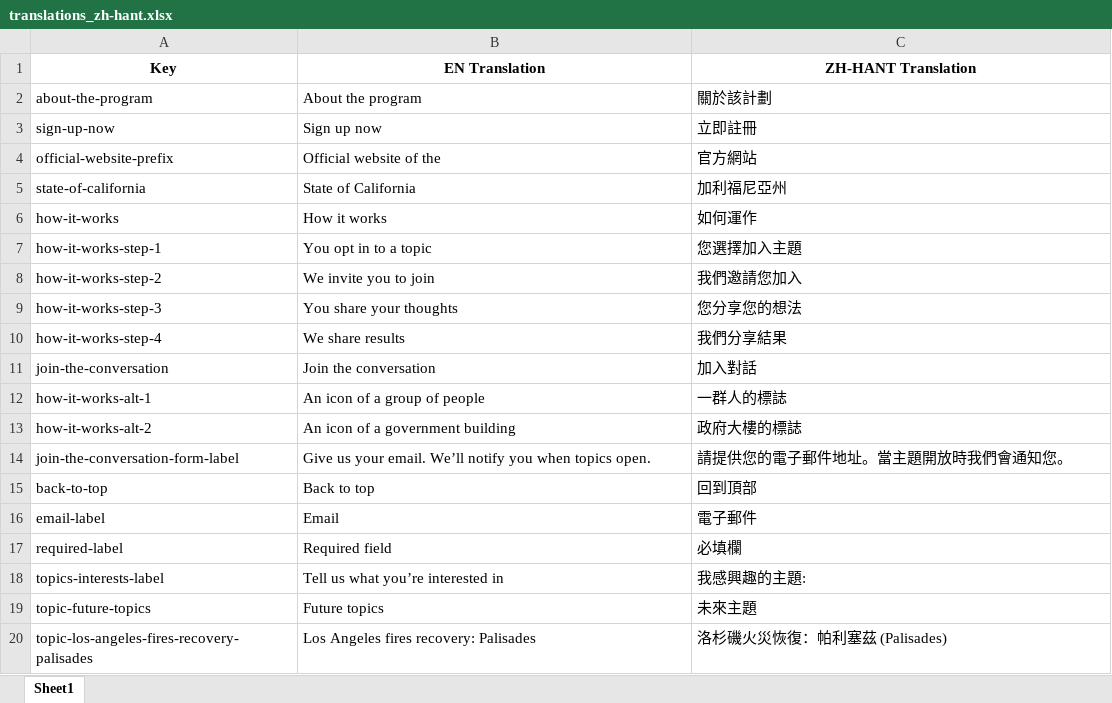
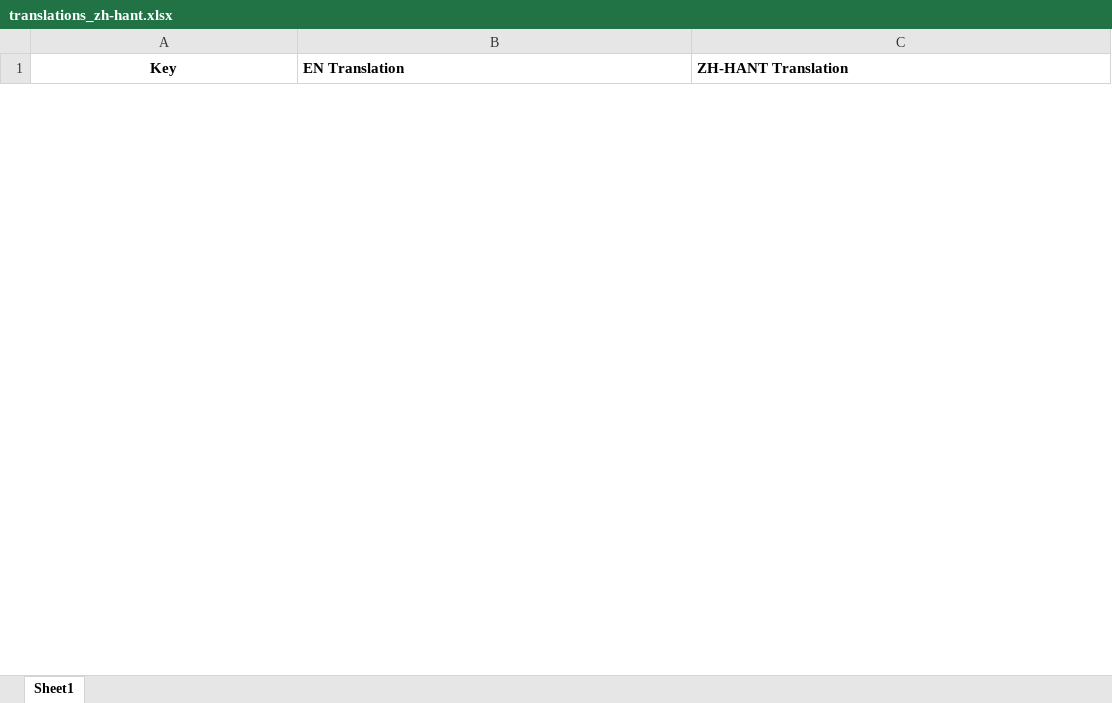
Before and after one commit to cagov/engaged.ca.gov, an Excel workbook: scripts/translations/spreadsheets_src/translations_zh-hant.xlsx, sheet Sheet1, drawn as a sheet; only a part is shown; values as stored, in another font and other column widths than the file's, no borders; removed rows and columns are numbered as before the commit, all else as after; the diff covers the shown part only; the diff names each change by its address in the sheet, - before the commit and + after, or states it on an @@ line.

```diff
--- a/scripts/translations/spreadsheets_src/translations_zh-hant.xlsx (sheet Sheet1)
+++ b/scripts/translations/spreadsheets_src/translations_zh-hant.xlsx (sheet Sheet1)
-B1:C1 alignment: center
+B1:C1 alignment: left
-row 2: about-the-program | About the program | 關於該計劃
-row 3: sign-up-now | Sign up now | 立即註冊
-row 4: official-website-prefix | Official website of the | 官方網站
-row 5: state-of-california | State of California | 加利福尼亞州
-row 6: how-it-works | How it works | 如何運作
-row 7: how-it-works-step-1 | You opt in to a topic | 您選擇加入主題
-row 8: how-it-works-step-2 | We invite you to join | 我們邀請您加入
-row 9: how-it-works-step-3 | You share your thoughts | 您分享您的想法
-row 10: how-it-works-step-4 | We share results | 我們分享結果
-row 11: join-the-conversation | Join the conversation | 加入對話
-row 12: how-it-works-alt-1 | An icon of a group of people | 一群人的標誌
-row 13: how-it-works-alt-2 | An icon of a government building | 政府大樓的標誌
-row 14: join-the-conversation-form-label | Give us your email. We’ll notify you when topics open. | 請提供您的電子郵件地址。當主題開放時我們會通知您。
-row 15: back-to-top | Back to top | 回到頂部
-row 16: email-label | Email | 電子郵件
-row 17: required-label | Required field | 必填欄
-row 18: topics-interests-label | Tell us what you’re interested in | 我感興趣的主題:
-row 19: topic-future-topics | Future topics | 未來主題
-row 20: topic-los-angeles-fires-recovery-palisades | Los Angeles fires recovery: Palisades | 洛杉磯火災恢復：帕利塞茲 (Palisades)
```
Also changed, not shown: 47 added rows and 18 removed rows elsewhere in this sheet, scripts/translations/spreadsheets_src/translations_es.xlsx, scripts/translations/spreadsheets_src/translations_ko.xlsx, 10 other files.
